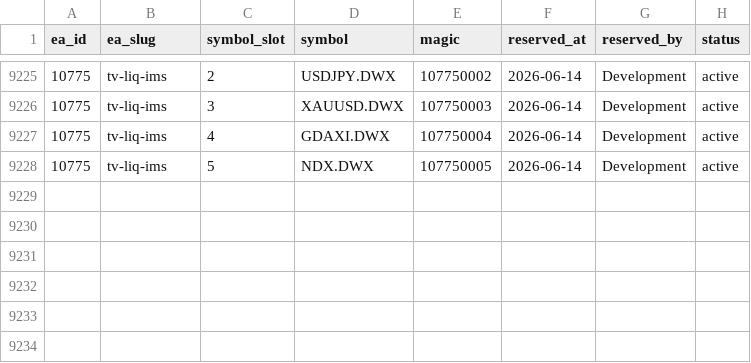
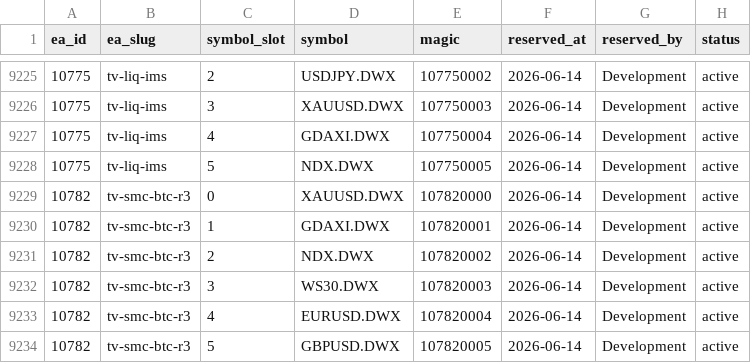
Before and after one commit to QuantMechanica/VPS-PortfolioBuild, a CSV file: framework/registry/magic_numbers.csv, drawn as a sheet; only a part is shown, gaps mark what is left out; the diff names each change by its address in the sheet, - before the commit and + after, or states it on an @@ line.

```diff
--- a/framework/registry/magic_numbers.csv
+++ b/framework/registry/magic_numbers.csv
+row 9229: 10782 | tv-smc-btc-r3 | 0 | XAUUSD.DWX | 107820000 | 2026-06-14 | Development | active
+row 9230: 10782 | tv-smc-btc-r3 | 1 | GDAXI.DWX | 107820001 | 2026-06-14 | Development | active
+row 9231: 10782 | tv-smc-btc-r3 | 2 | NDX.DWX | 107820002 | 2026-06-14 | Development | active
+row 9232: 10782 | tv-smc-btc-r3 | 3 | WS30.DWX | 107820003 | 2026-06-14 | Development | active
+row 9233: 10782 | tv-smc-btc-r3 | 4 | EURUSD.DWX | 107820004 | 2026-06-14 | Development | active
+row 9234: 10782 | tv-smc-btc-r3 | 5 | GBPUSD.DWX | 107820005 | 2026-06-14 | Development | active
```
Also changed, not shown: 1 other file.
